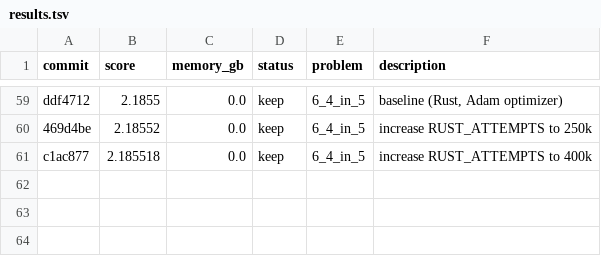
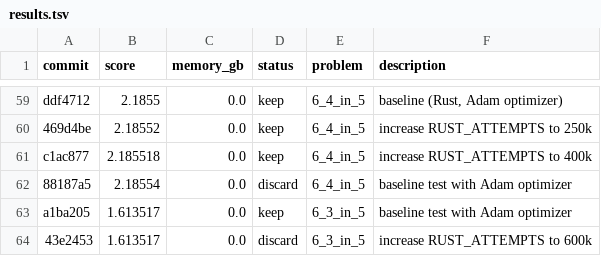
Before and after one commit to targed/shape-packing, a TSV file: results.tsv, drawn as a sheet; only a part is shown, gaps mark what is left out; the diff names each change by its address in the sheet, - before the commit and + after, or states it on an @@ line.

```diff
--- a/results.tsv
+++ b/results.tsv
+row 62: 88187a5 | 2.18554 | 0.0 | discard | 6_4_in_5 | baseline test with Adam optimizer
+row 63: a1ba205 | 1.613517 | 0.0 | keep | 6_3_in_5 | baseline test with Adam optimizer
+row 64: 43e2453 | 1.613517 | 0.0 | discard | 6_3_in_5 | increase RUST_ATTEMPTS to 600k
```
Also changed, not shown: 1 other file.
